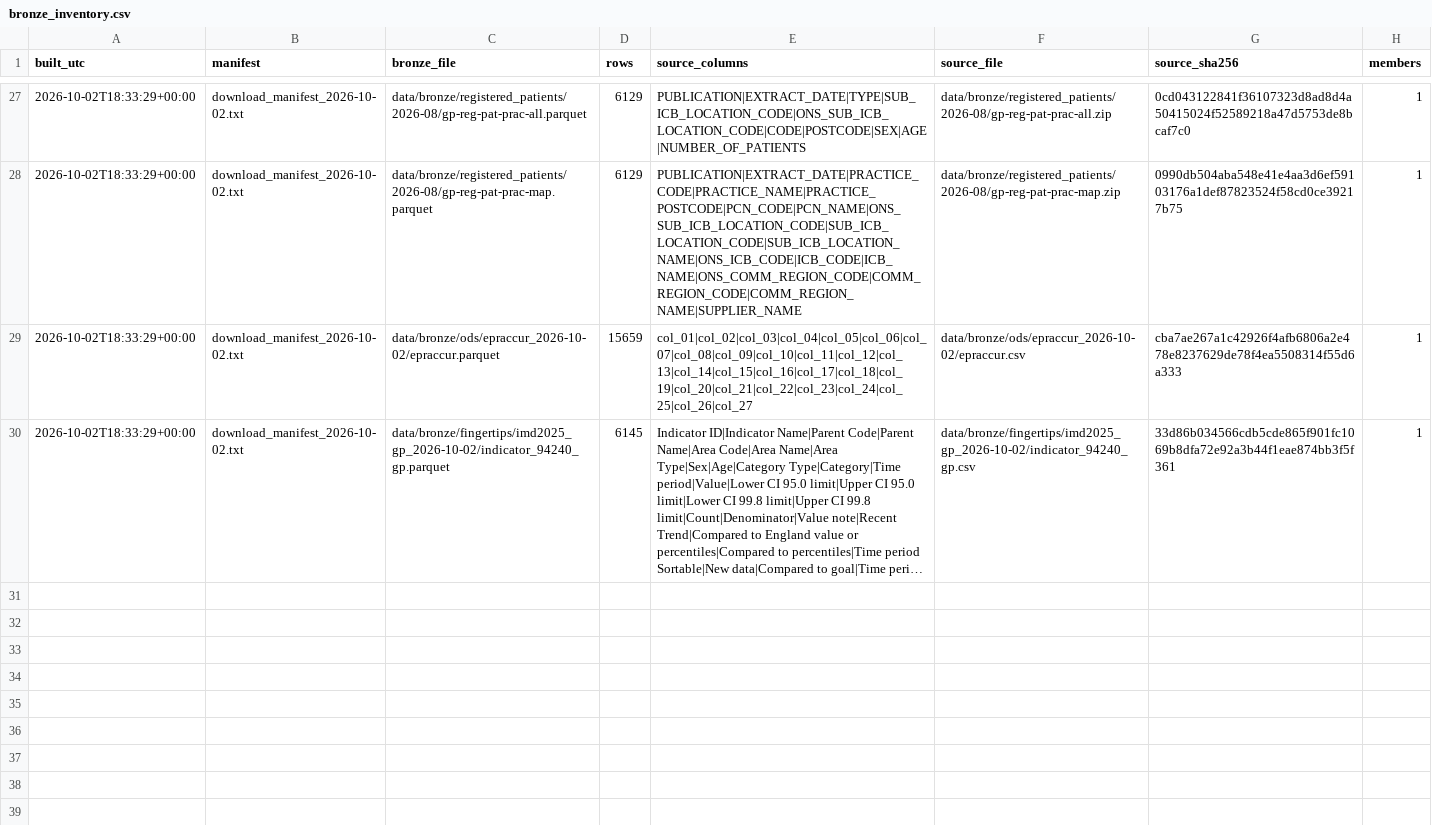
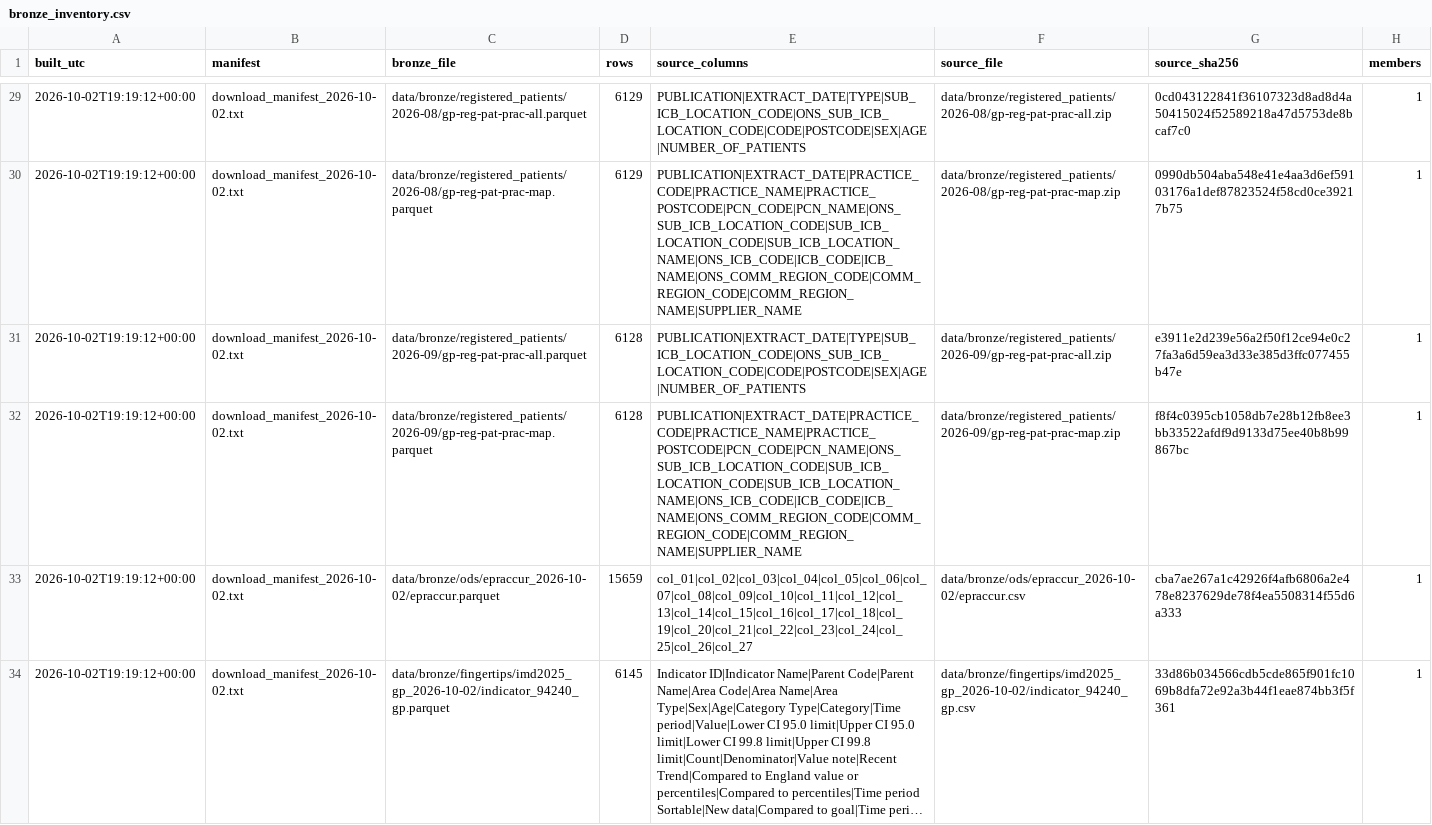
Before and after one commit to YusufIsmailayo/nhs-gp-cloud-telephony-pipeline, a CSV file: evidence/bronze_inventory.csv, drawn as a sheet; only a part is shown, gaps mark what is left out; long unchanged cells end in …; addresses are those after the commit; the diff covers the shown part only; the diff names each change by its address in the sheet, - before the commit and + after, or states it on an @@ line.

Commit message:
Patient-list test, deprivation decomposition, outcomes by time band; Gold tidy-up
- Gold: test the 1 Jul, 1 Aug and 1 Sep registered-patient lists against the
  published totals (each call month matches its own list) and list the 42
  practices with no 1 Aug list row; download_bronze.py fetches all three lists
- Gold: split the Q1 coverage gap (4.9 pts) into region (1.4) and within-region
  (3.5) with each region's contribution; correct the "region doesn't explain it"
  wording in README, sources.md, the chart subtitle and the notebook
- Gold: outcome shares by weekday x time band, tied back to the gate; at 08:00-10:00
  on an ordinary Monday 48.7% are answered and 14.5% become callback requests
- Gold: rewrite the closing summary; first-person code comments; read the national
  totals once in the trend loop

```diff
--- a/evidence/bronze_inventory.csv
+++ b/evidence/bronze_inventory.csv
-A29:A30 (built_utc): 2026-10-02T18:33:29+00:00
+A29:A30 (built_utc): 2026-10-02T19:19:12+00:00
+row 31: 2026-10-02T19:19:12+00:00 | download_manifest_2026-10-02.txt | data/bronze/registered_patients/2026-09/gp-reg-pat-prac-all.parquet | 6128 | PUBLICATION|EXTRACT_DATE|TYPE|SUB_ICB_LOCATION_CODE|ONS_SUB_ICB_LOCATION_CODE|CODE|POSTCODE|SEX|AGE|NUMBER_OF_PATIENTS | data/bronze/registered_patients/2026-09/gp-reg-pat-prac-all.zip | e3911e2d239e56a2f50f12ce94e0c27fa3a6d59ea3d33e385d3ffc077455b47e | 1
+row 32: 2026-10-02T19:19:12+00:00 | download_manifest_2026-10-02.txt | data/bronze/registered_patients/2026-09/gp-reg-pat-prac-map.parquet | 6128 | PUBLICATION|EXTRACT_DATE|PRACTICE_CODE|PRACTICE_NAME|PRACTICE_POSTCODE|PCN_CODE|PCN_NAME|ONS_SUB_ICB_LOCATION_CODE|SUB_ICB_LOCATION_CODE|SUB_ICB_LOCATION_NAME|ONS_ICB_CODE|ICB_CODE|ICB_NAME|ONS_COMM_REGION_CODE|COMM_REGION_CODE|COMM_REGION_NAME|SUPPLIER_NAME | data/bronze/registered_patients/2026-09/gp-reg-pat-prac-map.zip | f8f4c0395cb1058db7e28b12fb8ee3bb33522afdf9d9133d75ee40b8b99867bc | 1
-A33:A34 (built_utc): 2026-10-02T18:33:29+00:00
+A33:A34 (built_utc): 2026-10-02T19:19:12+00:00
```
Also changed, not shown: 2 added rows and 25 edited cells elsewhere in this file, data/gold/deprivation_gap_within_region_2026-08.csv, 23 other files.
